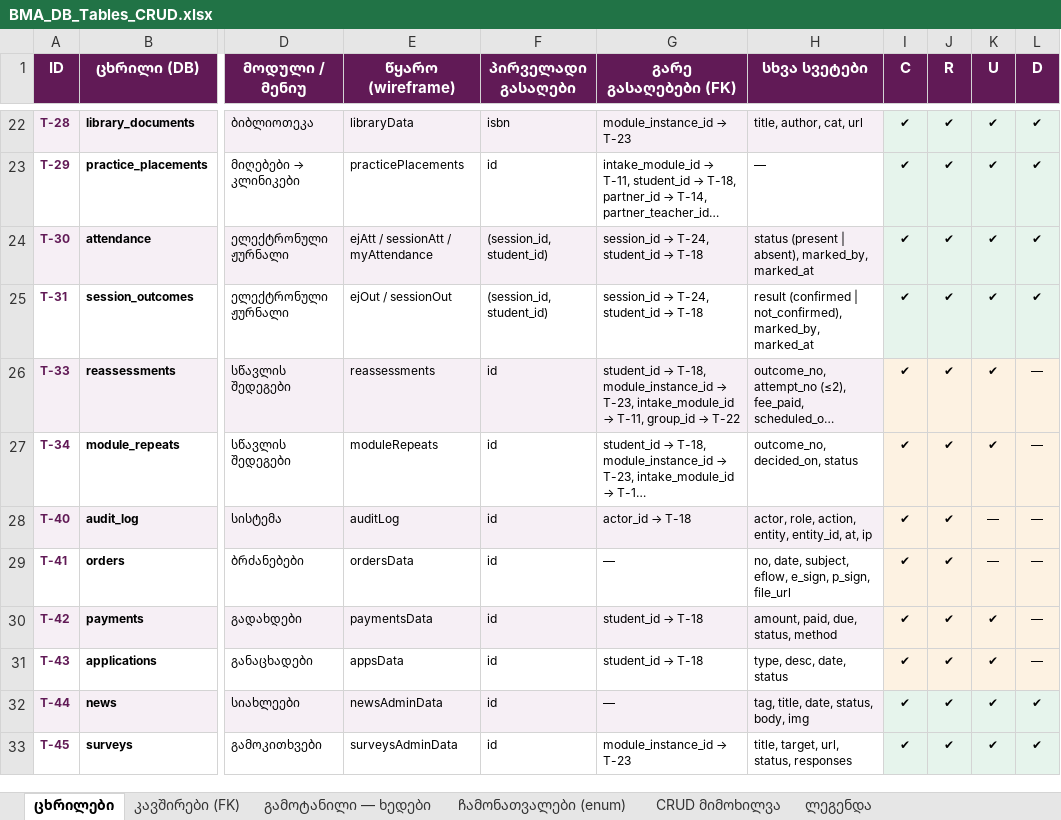
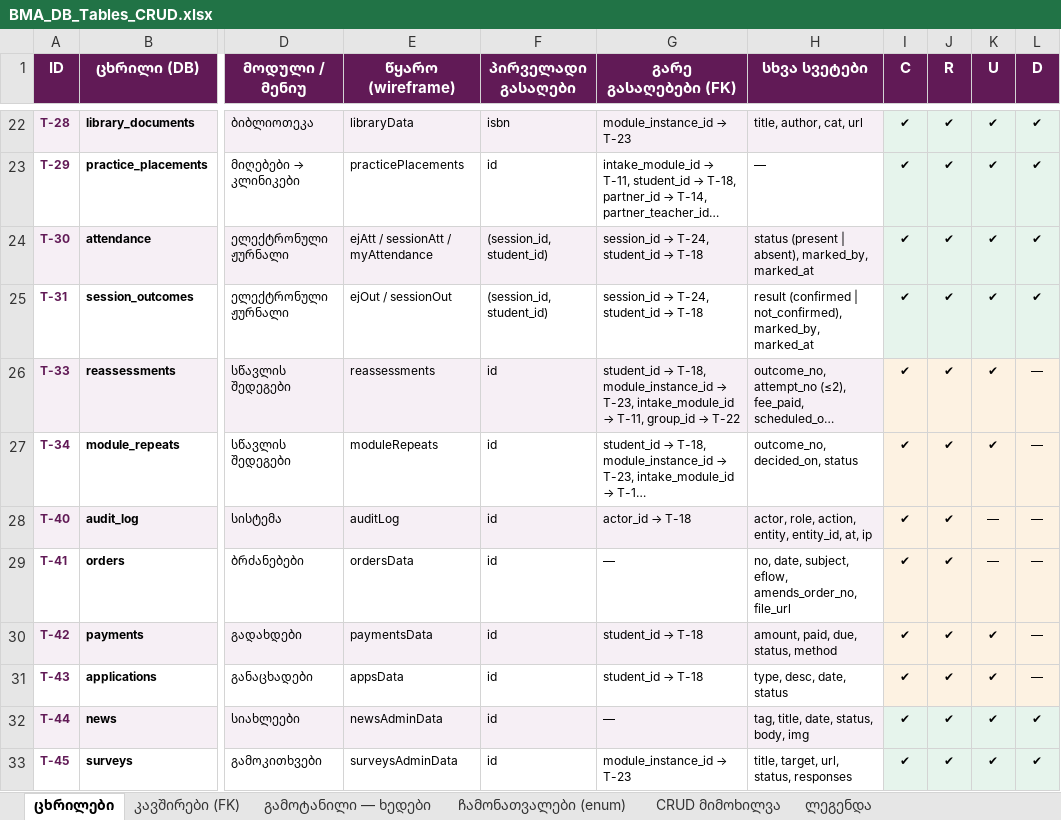
Before and after one commit to rati-bar/batumimed, an Excel workbook: BMA_DB_Tables_CRUD.xlsx, sheet ცხრილები, drawn as a sheet; only a part is shown, gaps mark what is left out; long unchanged cells end in …; values as stored, in another font and other column widths than the file's, no borders; the diff names each change by its address in the sheet, - before the commit and + after, or states it on an @@ line.

```diff
--- a/BMA_DB_Tables_CRUD.xlsx (sheet ცხრილები)
+++ b/BMA_DB_Tables_CRUD.xlsx (sheet ცხრილები)
-H29 (სხვა სვეტები): …subject, eflow, e_sign, p_sign, file_url
+H29 (სხვა სვეტები): …subject, eflow, amends_order_no, file_url
```
Also changed, not shown: BMA_Entities_CRUD.xlsx, 2 other files.
